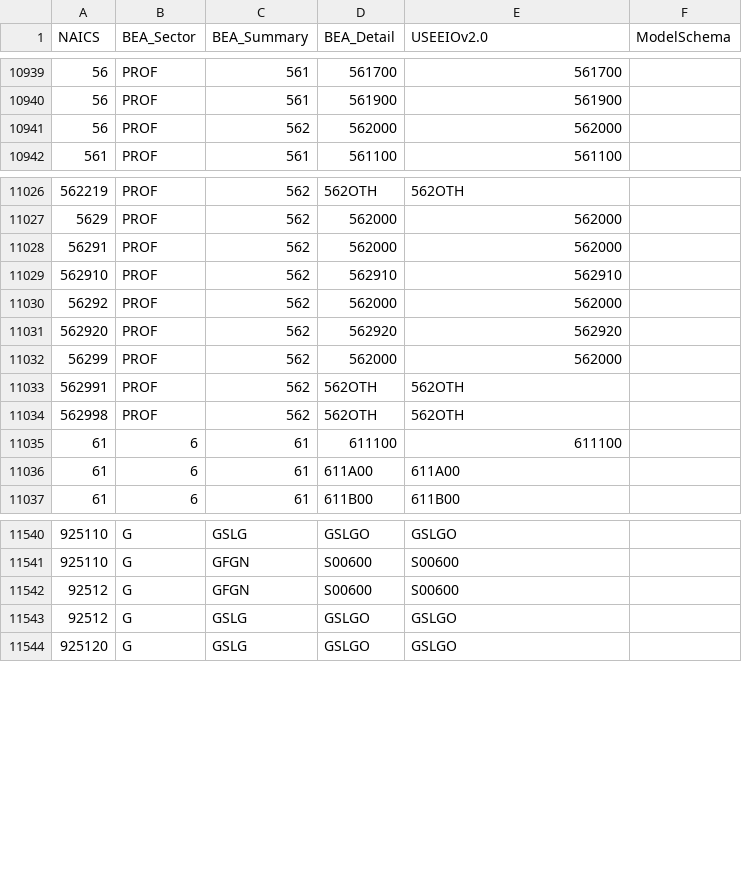
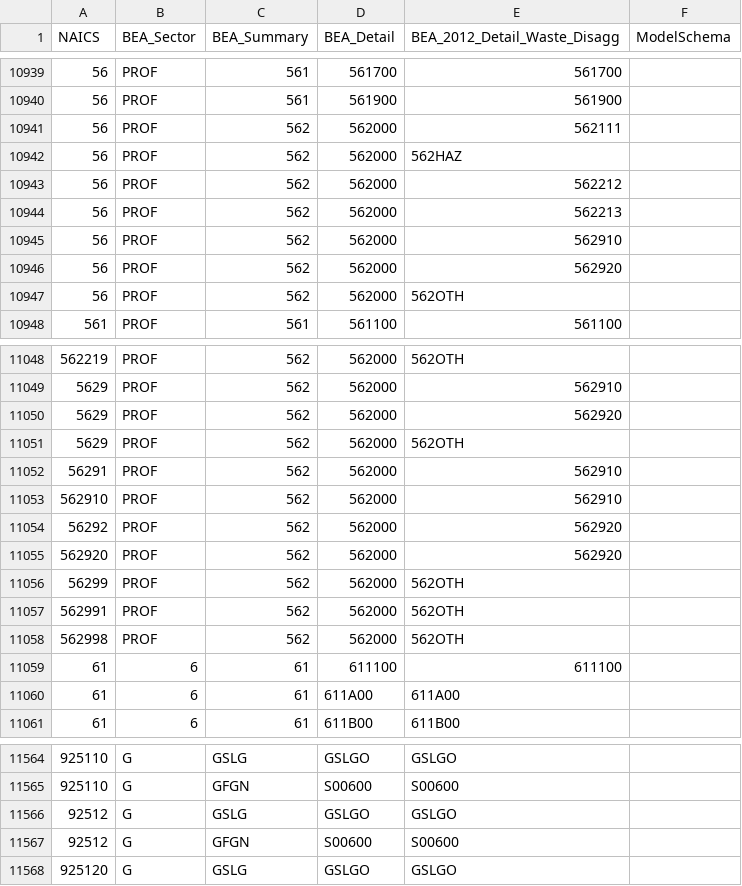
Before and after one commit to TheTisiboth/useeio-widget-builds, a CSV file: docs/api/sectorcrosswalk.csv, drawn as a sheet; only a part is shown, gaps mark what is left out; the diff covers the shown part only.

```diff
--- a/docs/api/sectorcrosswalk.csv
+++ b/docs/api/sectorcrosswalk.csv
@@ -1 +1 @@
-"NAICS","BEA_Sector","BEA_Summary","BEA_Detail","USEEIOv2.0","ModelSchema"
+"NAICS","BEA_Sector","BEA_Summary","BEA_Detail","BEA_2012_Detail_Waste_Disagg","ModelSchema"
@@ -10940,3 +10940,9 @@
 "56","PROF","561","561900","561900",""
-"56","PROF","562","562000","562000",""
+"56","PROF","562","562000","562111",""
+"56","PROF","562","562000","562HAZ",""
+"56","PROF","562","562000","562212",""
+"56","PROF","562","562000","562213",""
+"56","PROF","562","562000","562910",""
+"56","PROF","562","562000","562920",""
+"56","PROF","562","562000","562OTH",""
 "561","PROF","561","561100","561100",""
@@ -11026,10 +11048,12 @@
-"562219","PROF","562","562OTH","562OTH",""
-"5629","PROF","562","562000","562000",""
-"56291","PROF","562","562000","562000",""
-"562910","PROF","562","562910","562910",""
-"56292","PROF","562","562000","562000",""
-"562920","PROF","562","562920","562920",""
-"56299","PROF","562","562000","562000",""
-"562991","PROF","562","562OTH","562OTH",""
-"562998","PROF","562","562OTH","562OTH",""
+"562219","PROF","562","562000","562OTH",""
+"5629","PROF","562","562000","562910",""
+"5629","PROF","562","562000","562920",""
+"5629","PROF","562","562000","562OTH",""
+"56291","PROF","562","562000","562910",""
+"562910","PROF","562","562000","562910",""
+"56292","PROF","562","562000","562920",""
+"562920","PROF","562","562000","562920",""
+"56299","PROF","562","562000","562OTH",""
+"562991","PROF","562","562000","562OTH",""
+"562998","PROF","562","562000","562OTH",""
 "61","6","61","611100","611100",""
@@ -11541,4 +11565,4 @@
 "925110","G","GFGN","S00600","S00600",""
-"92512","G","GFGN","S00600","S00600",""
 "92512","G","GSLG","GSLGO","GSLGO",""
+"92512","G","GFGN","S00600","S00600",""
 "925120","G","GSLG","GSLGO","GSLGO",""
```
Also changed, not shown: 16 added rows, 15 moved rows and 11 edited cells elsewhere in this file, 4 other files.
